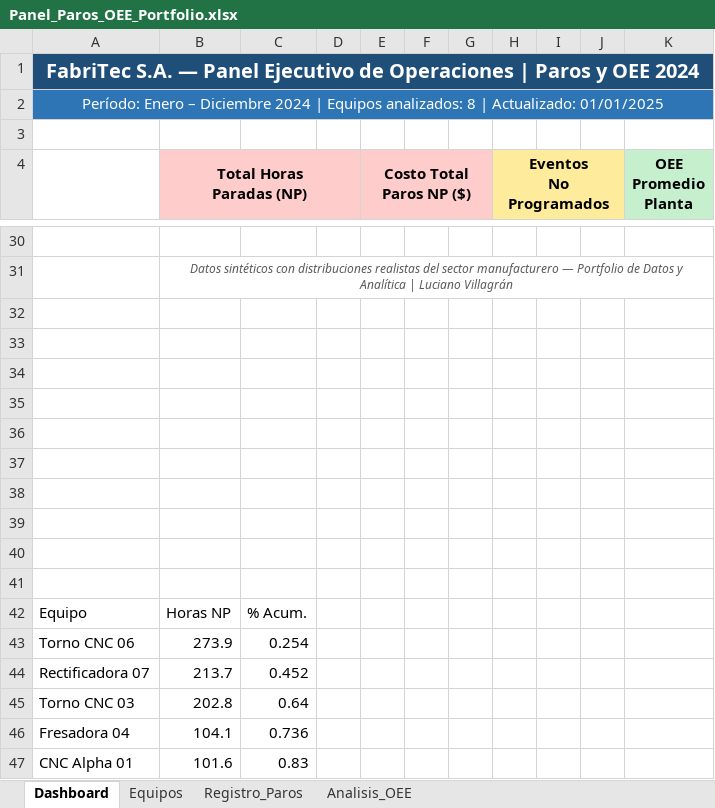
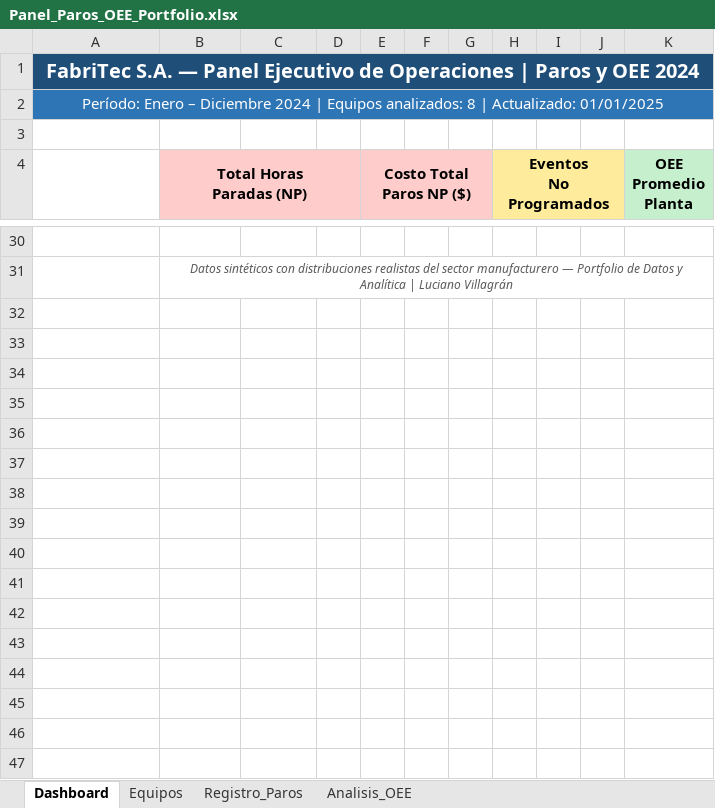
Before and after one commit to lucianovillagran75-arg/portfolio-data-analytics, an Excel workbook: proyectos/excel/gestion-paros-productividad-manufactura/output/Panel_Paros_OEE_Portfolio.xlsx, sheet Dashboard, drawn as a sheet; only a part is shown, gaps mark what is left out; values as stored, in another font and other column widths than the file's, no borders; charts and pictures not drawn; the diff covers the shown part only; the diff names each change by its address in the sheet, - before the commit and + after, or states it on an @@ line.

Commit message:
Dashboard: reemplaza gráficos openpyxl por imágenes matplotlib con control total de color y layout

```diff
--- a/proyectos/excel/gestion-paros-productividad-manufactura/output/Panel_Paros_OEE_Portfolio.xlsx (sheet Dashboard)
+++ b/proyectos/excel/gestion-paros-productividad-manufactura/output/Panel_Paros_OEE_Portfolio.xlsx (sheet Dashboard)
-row 32: (empty)
-row 33: (empty)
-row 34: (empty)
-row 35: (empty)
-row 36: (empty)
-row 37: (empty)
-row 38: (empty)
-row 39: (empty)
-row 40: (empty)
-row 41: (empty)
-row 42: Equipo | Horas NP | % Acum.
-row 43: Torno CNC 06 | 273.9 | 0.254
-row 44: Rectificadora 07 | 213.7 | 0.452
-row 45: Torno CNC 03 | 202.8 | 0.64
-row 46: Fresadora 04 | 104.1 | 0.736
-row 47: CNC Alpha 01 | 101.6 | 0.83
```
Also changed, not shown: 16 removed rows elsewhere in this sheet, charts or pictures, 1 other file.
